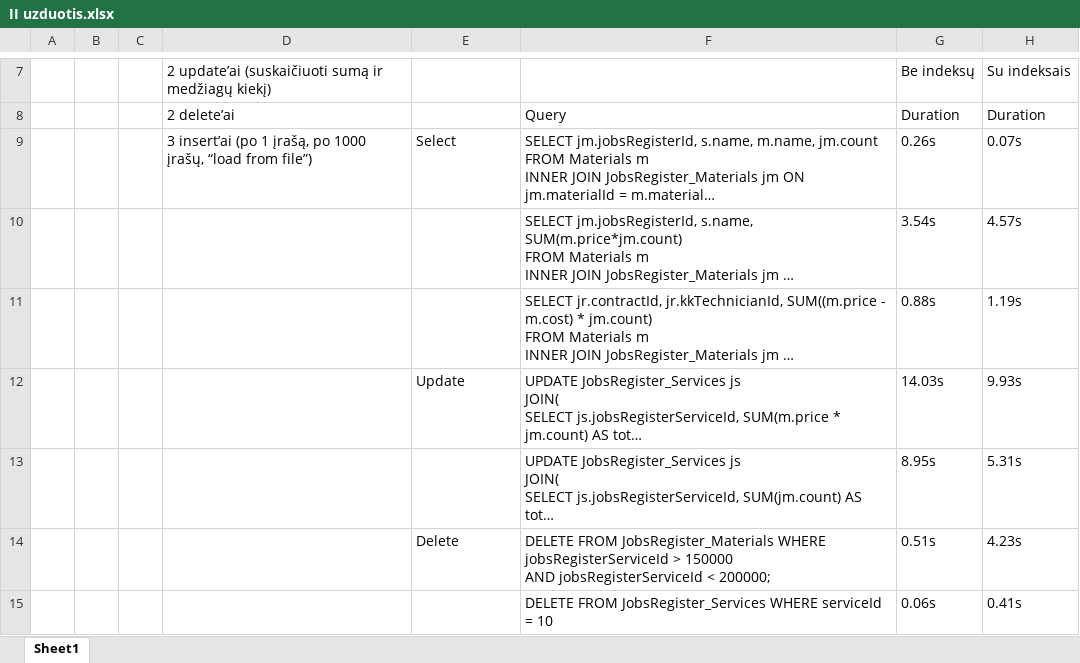
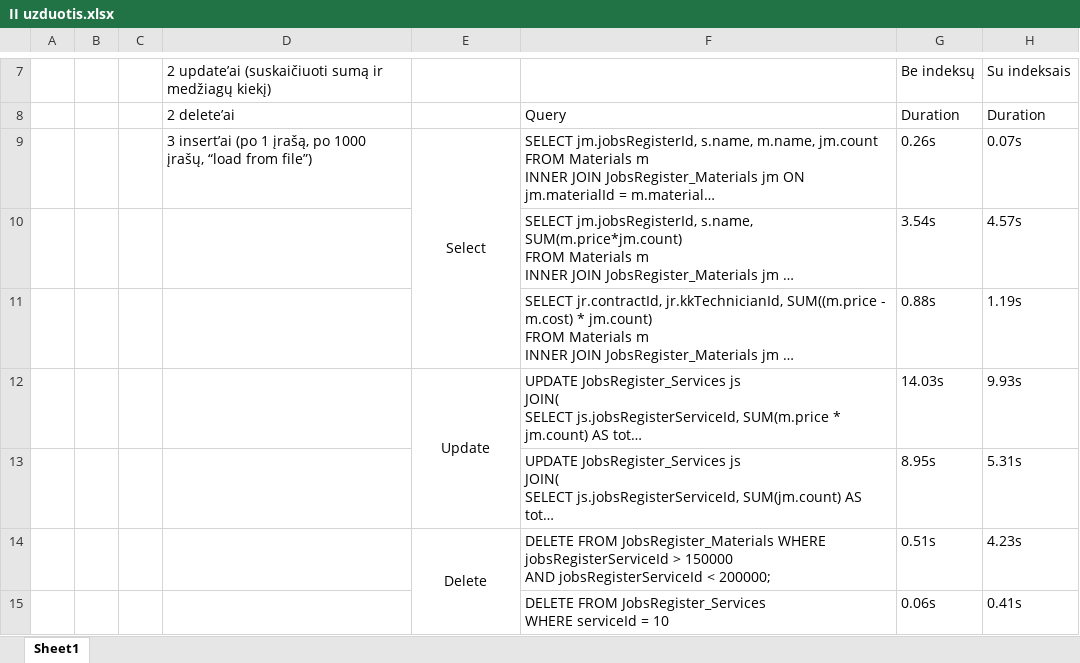
Before and after one commit to einorler/DB-namu-darbai, an Excel workbook: II uzduotis.xlsx, sheet Sheet1, drawn as a sheet; only a part is shown, gaps mark what is left out; long unchanged cells end in …; values as stored, in another font and other column widths than the file's, no borders; the diff covers the shown part only; the diff names each change by its address in the sheet, - before the commit and + after, or states it on an @@ line.

```diff
--- a/II uzduotis.xlsx (sheet Sheet1)
+++ b/II uzduotis.xlsx (sheet Sheet1)
-E9 alignment: left
+E9 alignment: center
+E9:E11 merged
-E12 alignment: left
+E12 alignment: center
+E12:E13 merged
-E14 alignment: left
+E14 alignment: center
+E14:E15 merged
-F15: …= 10
+F15: …= 10
```
Also changed, not shown: 3 added rows, cell formats and merged cells elsewhere in this sheet, 1 other file.
